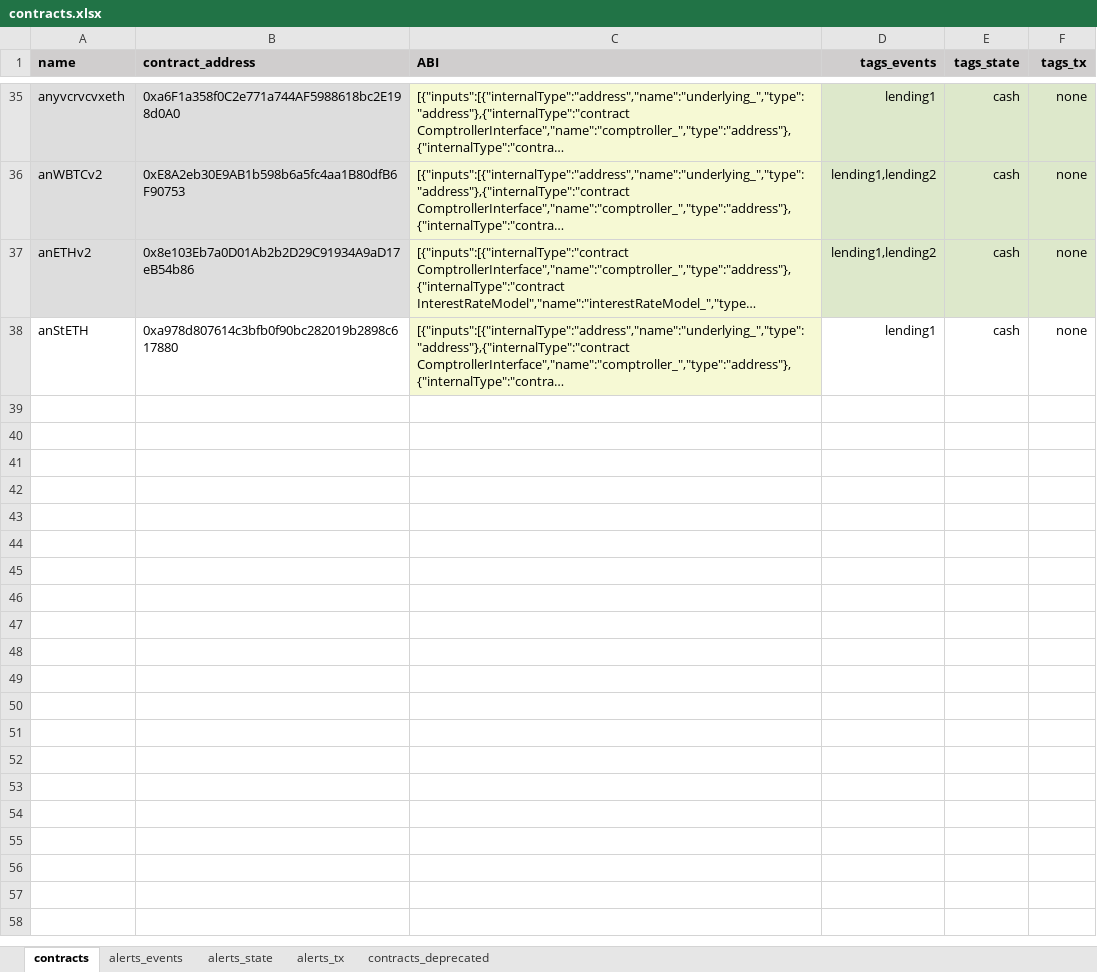
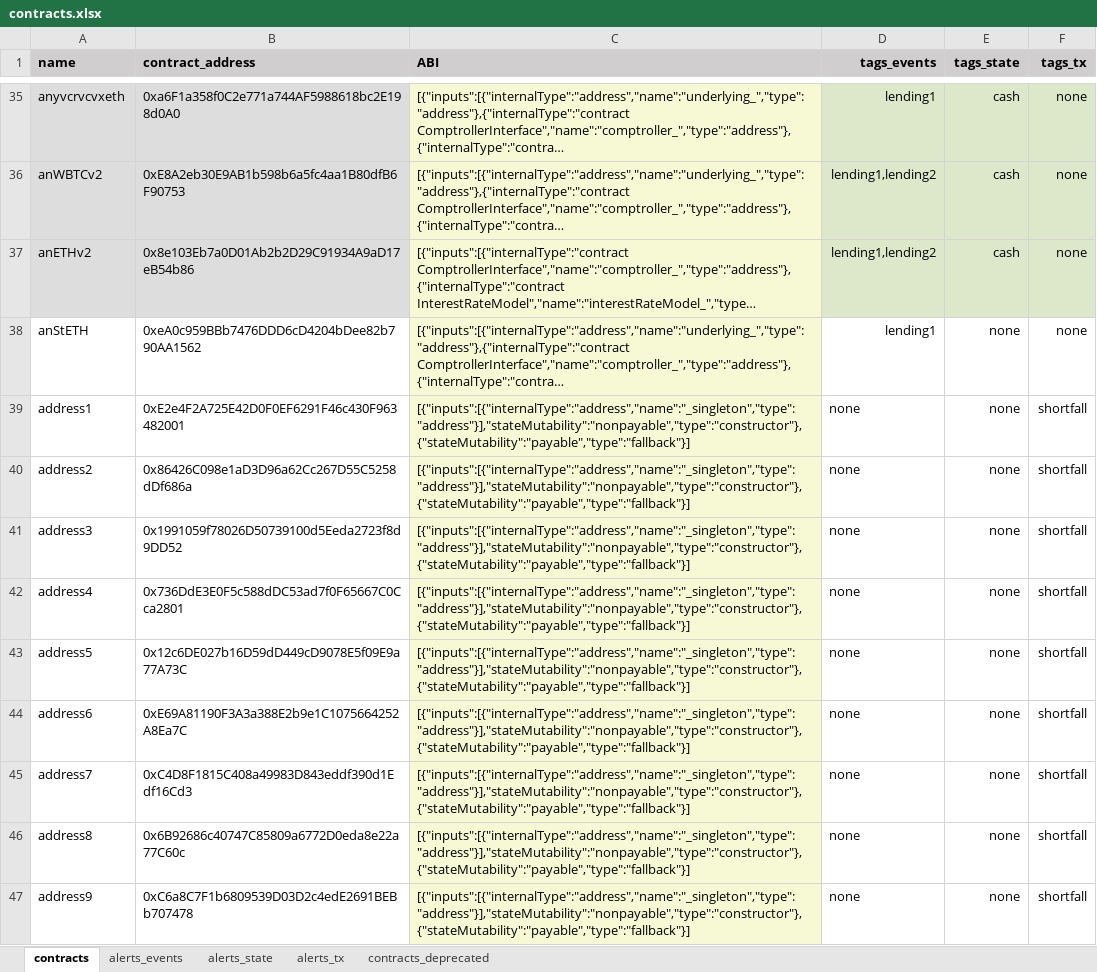
Before and after one commit to InverseFinance/inverse-alerts, an Excel workbook: contracts.xlsx, sheet contracts, drawn as a sheet; only a part is shown, gaps mark what is left out; long unchanged cells end in …; values as stored, in another font and other column widths than the file's, no borders; charts and pictures not drawn; the diff covers the shown part only; the diff names each change by its address in the sheet, - before the commit and + after, or states it on an @@ line.

```diff
--- a/contracts.xlsx (sheet contracts)
+++ b/contracts.xlsx (sheet contracts)
-B38 (contract_address): 0xa978d807614c3bfb0f90bc282019b2898c617880
+B38 (contract_address): 0xeA0c959BBb7476DDD6cD4204bDee82b790AA1562
-E38 (tags_state): cash
+E38 (tags_state): none
+row 39: address1 | 0xE2e4F2A725E42D0F0EF6291F46c430F963482001 | [{"inputs":[{"internalType":"address","name":"_singleton","type":"address"}],"stateMutability":"nonpayable","type":"constructor"},{"stateMutability":"payable","type":"fallback"}] | none | none | shortfall
+row 40: address2 | 0x86426C098e1aD3D96a62Cc267D55C5258dDf686a | [{"inputs":[{"internalType":"address","name":"_singleton","type":"address"}],"stateMutability":"nonpayable","type":"constructor"},{"stateMutability":"payable","type":"fallback"}] | none | none | shortfall
+row 41: address3 | 0x1991059f78026D50739100d5Eeda2723f8d9DD52 | [{"inputs":[{"internalType":"address","name":"_singleton","type":"address"}],"stateMutability":"nonpayable","type":"constructor"},{"stateMutability":"payable","type":"fallback"}] | none | none | shortfall
+row 42: address4 | 0x736DdE3E0F5c588dDC53ad7f0F65667C0Cca2801 | [{"inputs":[{"internalType":"address","name":"_singleton","type":"address"}],"stateMutability":"nonpayable","type":"constructor"},{"stateMutability":"payable","type":"fallback"}] | none | none | shortfall
+row 43: address5 | 0x12c6DE027b16D59dD449cD9078E5f09E9a77A73C | [{"inputs":[{"internalType":"address","name":"_singleton","type":"address"}],"stateMutability":"nonpayable","type":"constructor"},{"stateMutability":"payable","type":"fallback"}] | none | none | shortfall
+row 44: address6 | 0xE69A81190F3A3a388E2b9e1C1075664252A8Ea7C | [{"inputs":[{"internalType":"address","name":"_singleton","type":"address"}],"stateMutability":"nonpayable","type":"constructor"},{"stateMutability":"payable","type":"fallback"}] | none | none | shortfall
+row 45: address7 | 0xC4D8F1815C408a49983D843eddf390d1Edf16Cd3 | [{"inputs":[{"internalType":"address","name":"_singleton","type":"address"}],"stateMutability":"nonpayable","type":"constructor"},{"stateMutability":"payable","type":"fallback"}] | none | none | shortfall
+row 46: address8 | 0x6B92686c40747C85809a6772D0eda8e22a77C60c | [{"inputs":[{"internalType":"address","name":"_singleton","type":"address"}],"stateMutability":"nonpayable","type":"constructor"},{"stateMutability":"payable","type":"fallback"}] | none | none | shortfall
+row 47: address9 | 0xC6a8C7F1b6809539D03D2c4edE2691BEBb707478 | [{"inputs":[{"internalType":"address","name":"_singleton","type":"address"}],"stateMutability":"nonpayable","type":"constructor"},{"stateMutability":"payable","type":"fallback"}] | none | none | shortfall
```
Also changed, not shown: 46 added rows elsewhere in this sheet, sheet alerts_tx, 5 other files.
